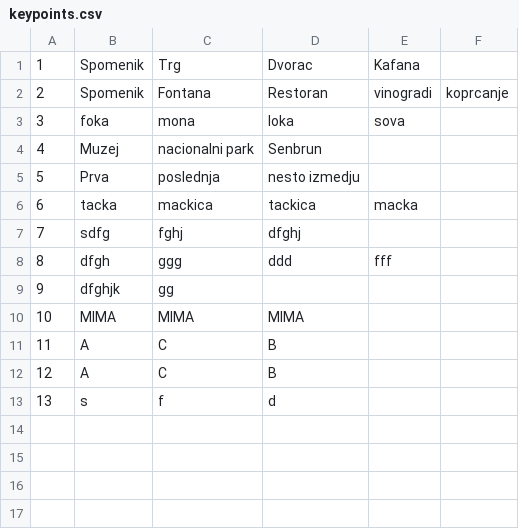
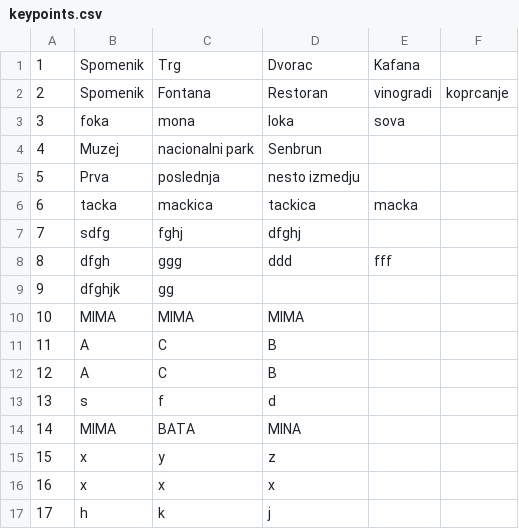
Before and after one commit to kzi-nastava/sims-ra-2024-group-3-team-a, a CSV file: Resources/Data/keypoints.csv, drawn as a sheet.

```diff
--- a/Resources/Data/keypoints.csv
+++ b/Resources/Data/keypoints.csv
@@ -13 +13,5 @@
 13|s|f|d
+14|MIMA|BATA|MINA
+15|x|y|z
+16|x|x|x
+17|h|k|j
```
Also changed, not shown: Resources/Data/tourReservations.csv, 14 other files.
